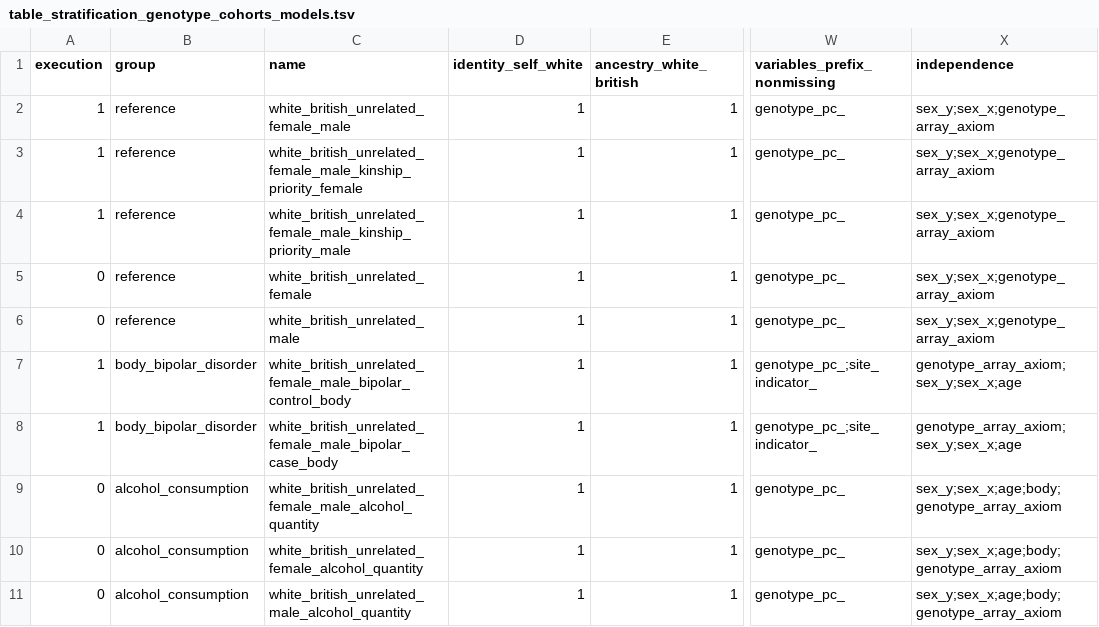
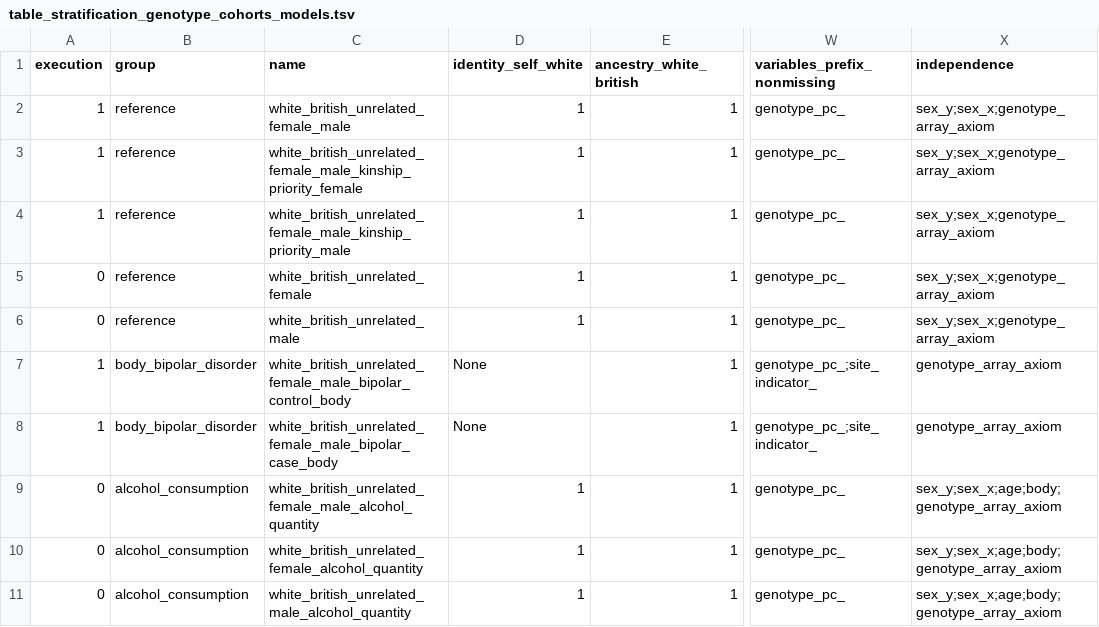
Before and after one commit to tcameronwaller/uk_biobank, a TSV file: parameters/stratification_genotype_cohorts_models/table_stratification_genotype_cohorts_models.tsv, drawn as a sheet; only a part is shown, gaps mark what is left out; the diff names each change by its address in the sheet, - before the commit and + after, or states it on an @@ line.

Commit message:
report kinship filter for Bipolar Disorder cases; simplify cohort stratification filters

```diff
--- a/parameters/stratification_genotype_cohorts_models/table_stratification_genotype_cohorts_models.tsv
+++ b/parameters/stratification_genotype_cohorts_models/table_stratification_genotype_cohorts_models.tsv
-D7:D8 (identity_self_white): 1
+D7:D8 (identity_self_white): None
-X7:X8 (independence): genotype_array_axiom;sex_y;sex_x;age
+X7:X8 (independence): genotype_array_axiom
```
Also changed, not shown: 1 other file.
